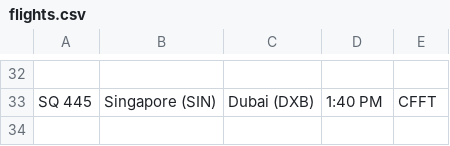
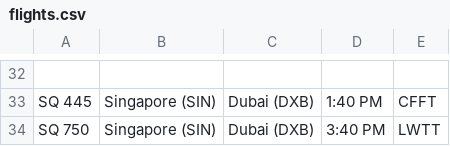
Before and after one commit to rayloveshacking/S10269430_PRG2Assignment, a CSV file: S10269430_PRG2Assignment/S10269430_PRG2Assignment/bin/Debug/net8.0/flights.csv, drawn as a sheet; only a part is shown, gaps mark what is left out; the diff names each change by its address in the sheet, - before the commit and + after, or states it on an @@ line.

```diff
--- a/S10269430_PRG2Assignment/S10269430_PRG2Assignment/bin/Debug/net8.0/flights.csv
+++ b/S10269430_PRG2Assignment/S10269430_PRG2Assignment/bin/Debug/net8.0/flights.csv
+row 34: SQ 750 | Singapore (SIN) | Dubai (DXB) | 3:40 PM | LWTT
```
Also changed, not shown: 13 other files.
